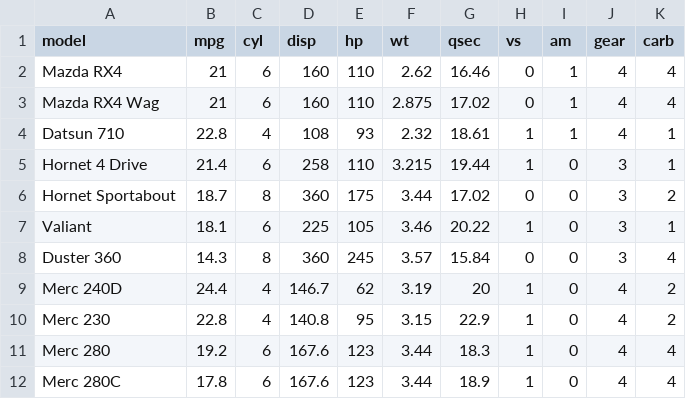
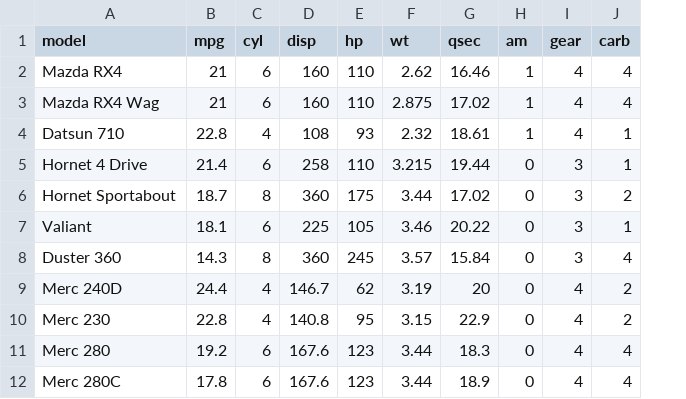
Before and after one commit to vcsgithub/vcsgithub.github.io, a CSV file: lds41.csv, drawn as a sheet; only a part is shown; the diff names each change by its address in the sheet, - before the commit and + after, or states it on an @@ line.

Commit message:
Update lds41.csv

```diff
--- a/lds41.csv
+++ b/lds41.csv
-column H (vs), rows 2-12: 0 | 0 | 1 | 1 | 0 | 1 | 0 | 1 | 1 | 1 | 1
```
